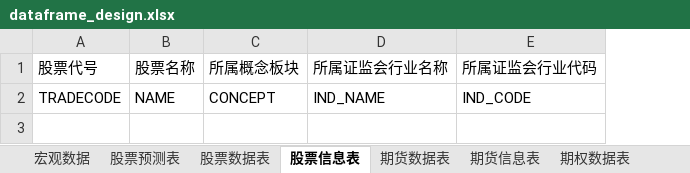
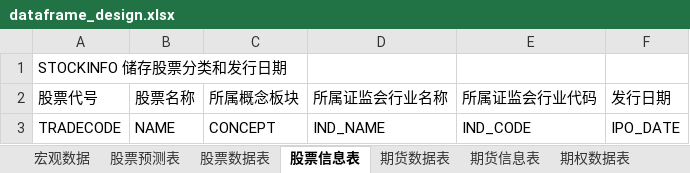
Before and after one commit to OASans/finance, an Excel workbook: 文档/dataframe_design.xlsx, sheet 股票信息表, drawn as a sheet; values as stored, in another font and other column widths than the file's, no borders; addresses are those after the commit; the diff names each change by its address in the sheet, - before the commit and + after, or states it on an @@ line.

```diff
--- a/文档/dataframe_design.xlsx (sheet 股票信息表)
+++ b/文档/dataframe_design.xlsx (sheet 股票信息表)
+column F (发行日期), row 3: IPO_DATE
+row 1: STOCKINFO 储存股票分类和发行日期
```
Also changed, not shown: sheet 股票预测表, sheet 期货数据表, sheet 股票数据表, sheet 宏观数据, sheet 期权信息表, sheet 50ETF, 2 more sheets, other sheet tabs, 获取资产的基本数据/dataframe_design.xlsx.
